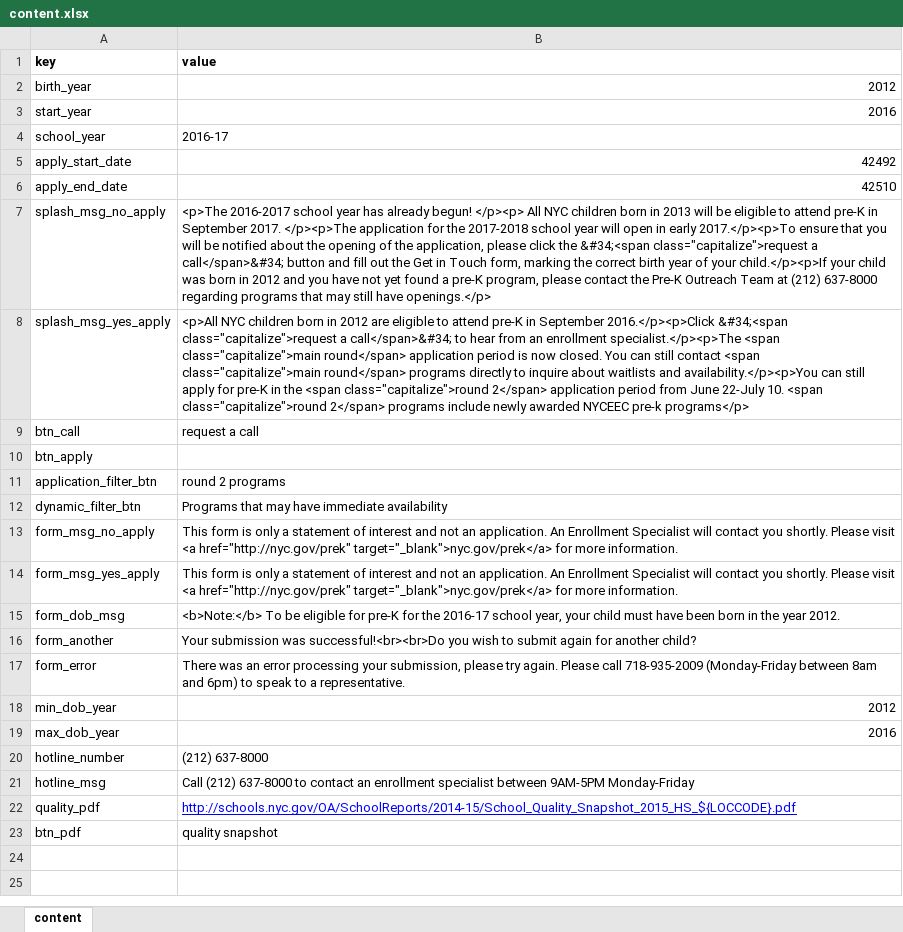
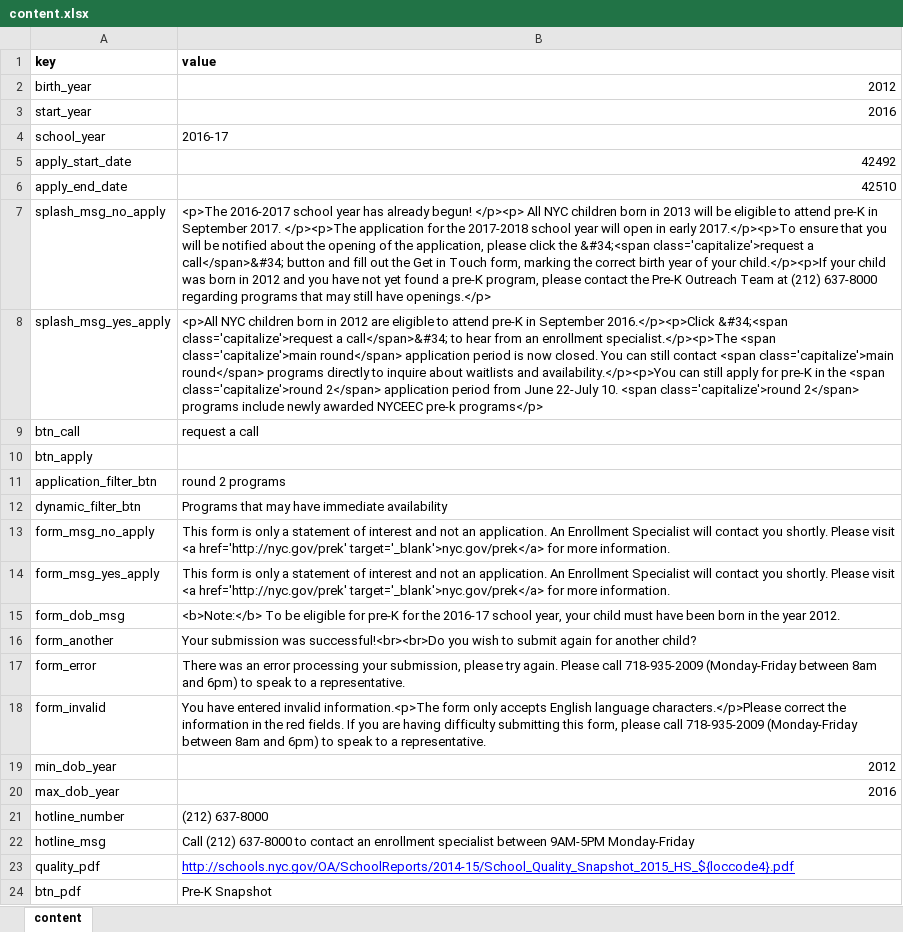
Before and after one commit to CityOfNewYork/pka, an Excel workbook: etc/content.xlsx, sheet content, drawn as a sheet; values as stored, in another font and other column widths than the file's, no borders; addresses are those after the commit; the diff names each change by its address in the sheet, - before the commit and + after, or states it on an @@ line.

Commit message:
pka snapshot, form validation and tests

```diff
--- a/etc/content.xlsx (sheet content)
+++ b/etc/content.xlsx (sheet content)
-B7 (value): …the &#34;<span class="capitalize">request a call</span>&#34;…
+B7 (value): …the &#34;<span class='capitalize'>request a call</span>&#34;…
-B8 (value): …2016.</p><p>Click &#34;<span class="capitalize">request a call</span>&#34; to hear from an enrollment specialist.</p><p>The <span class="capitalize">main round</span> application period is now closed. You can still contact <span class="capitalize">main round</span> programs directly to inquire about waitlists and availability.</p><p>You can still apply for pre-K in the <span class="capitalize">round 2</span> application period from June 22-July 10. <span class="capitalize">round 2</span> programs…
+B8 (value): …2016.</p><p>Click &#34;<span class='capitalize'>request a call</span>&#34; to hear from an enrollment specialist.</p><p>The <span class='capitalize'>main round</span> application period is now closed. You can still contact <span class='capitalize'>main round</span> programs directly to inquire about waitlists and availability.</p><p>You can still apply for pre-K in the <span class='capitalize'>round 2</span> application period from June 22-July 10. <span class='capitalize'>round 2</span> programs…
-B13:B14 (value): …visit <a href="http://nyc.gov/prek" target="_blank">nyc.gov/prek</a> for more…
+B13:B14 (value): …visit <a href='http://nyc.gov/prek' target='_blank'>nyc.gov/prek</a> for more…
+row 18: form_invalid | You have entered invalid information.<p>The form only accepts English language characters.</p>Please correct the information in the red fields. If you are having difficulty submitting this form, please call 718-935-2009 (Monday-Friday between 8am and 6pm) to speak to a representative.
-B23 (value): http://schools.nyc.gov/OA/SchoolReports/2014-15/School_Quality_Snapshot_2015_HS_${LOCCODE}.pdf
+B23 (value): http://schools.nyc.gov/OA/SchoolReports/2014-15/School_Quality_Snapshot_2015_HS_${loccode4}.pdf
-B24 (value): quality snapshot
+B24 (value): Pre-K Snapshot
```
Also changed, not shown: 12 other files.
